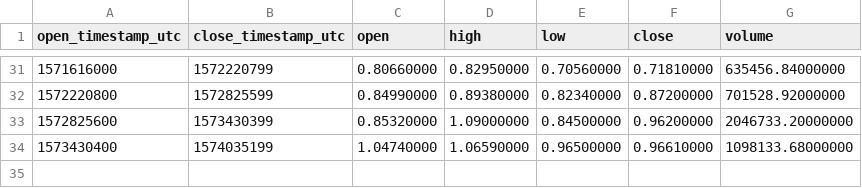
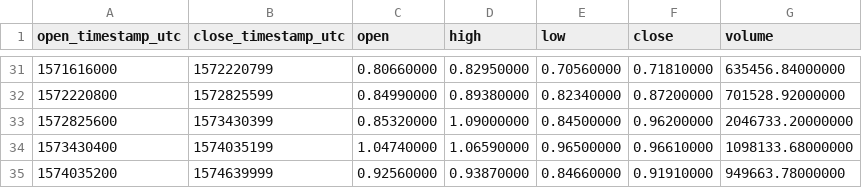
Before and after one commit to cryptobigbro/binance-NANOUSDT, a CSV file: binance-NANOUSDT-1w.csv, drawn as a sheet; only a part is shown, gaps mark what is left out; the diff names each change by its address in the sheet, - before the commit and + after, or states it on an @@ line.

```diff
--- a/binance-NANOUSDT-1w.csv
+++ b/binance-NANOUSDT-1w.csv
+row 35: 1574035200 | 1574639999 | 0.92560000 | 0.93870000 | 0.84660000 | 0.91910000 | 949663.78000000
```
Also changed, not shown: binance-NANOUSDT-1d.csv, binance-NANOUSDT-1h.csv.
